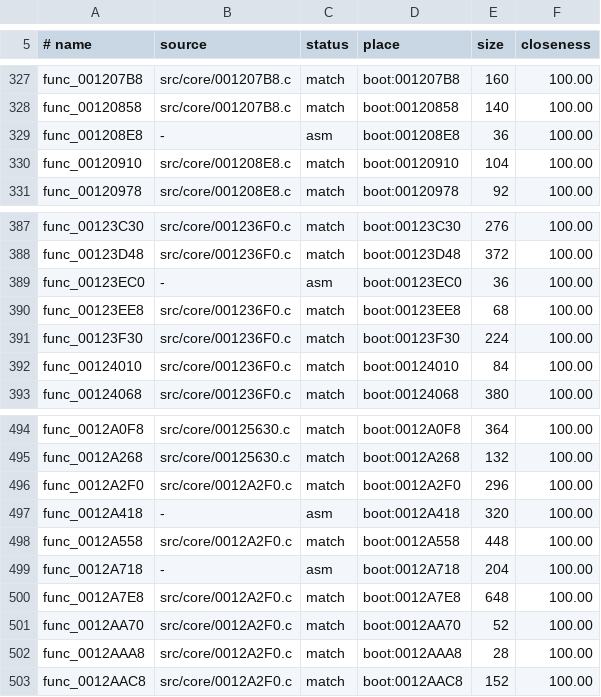
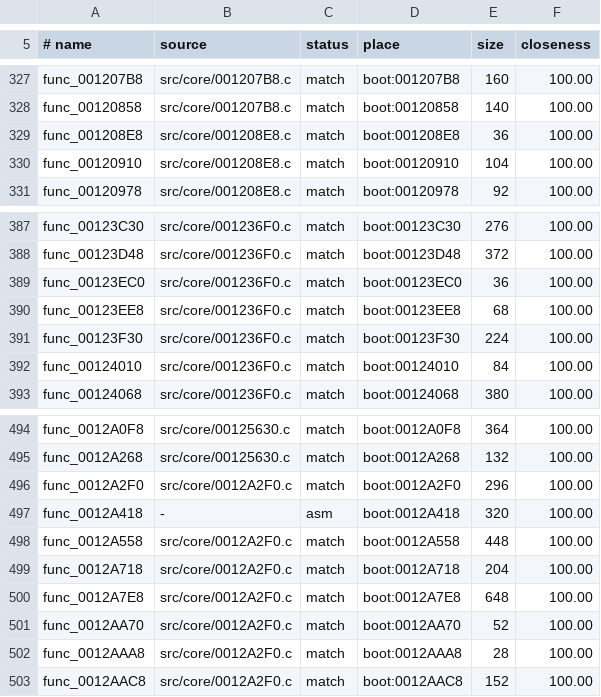
Before and after one commit to OpenRAC/rac1-decomp, a TSV file: config/versions/jp/map.tsv, drawn as a sheet; only a part is shown, gaps mark what is left out; the diff covers the shown part only.

```diff
--- a/config/versions/jp/map.tsv
+++ b/config/versions/jp/map.tsv
@@ -328,3 +328,3 @@ func_001207B8	src/core/001207B8.c	match	boot:001207B8	160	100.00
 func_00120858	src/core/001207B8.c	match	boot:00120858	140	100.00
-func_001208E8	-	asm	boot:001208E8	36	100.00
+func_001208E8	src/core/001208E8.c	match	boot:001208E8	36	100.00
 func_00120910	src/core/001208E8.c	match	boot:00120910	104	100.00
@@ -388,3 +388,3 @@ func_00123C30	src/core/001236F0.c	match	boot:00123C30	276	100.00
 func_00123D48	src/core/001236F0.c	match	boot:00123D48	372	100.00
-func_00123EC0	-	asm	boot:00123EC0	36	100.00
+func_00123EC0	src/core/001236F0.c	match	boot:00123EC0	36	100.00
 func_00123EE8	src/core/001236F0.c	match	boot:00123EE8	68	100.00
@@ -498,3 +498,3 @@ func_0012A418	-	asm	boot:0012A418	320	100.00
 func_0012A558	src/core/0012A2F0.c	match	boot:0012A558	448	100.00
-func_0012A718	-	asm	boot:0012A718	204	100.00
+func_0012A718	src/core/0012A2F0.c	match	boot:0012A718	204	100.00
 func_0012A7E8	src/core/0012A2F0.c	match	boot:0012A7E8	648	100.00
```
Also changed, not shown: 25 edited cells elsewhere in this file, config/versions/pal_v1/map.tsv, config/versions/us/map.tsv, 9 other files.
